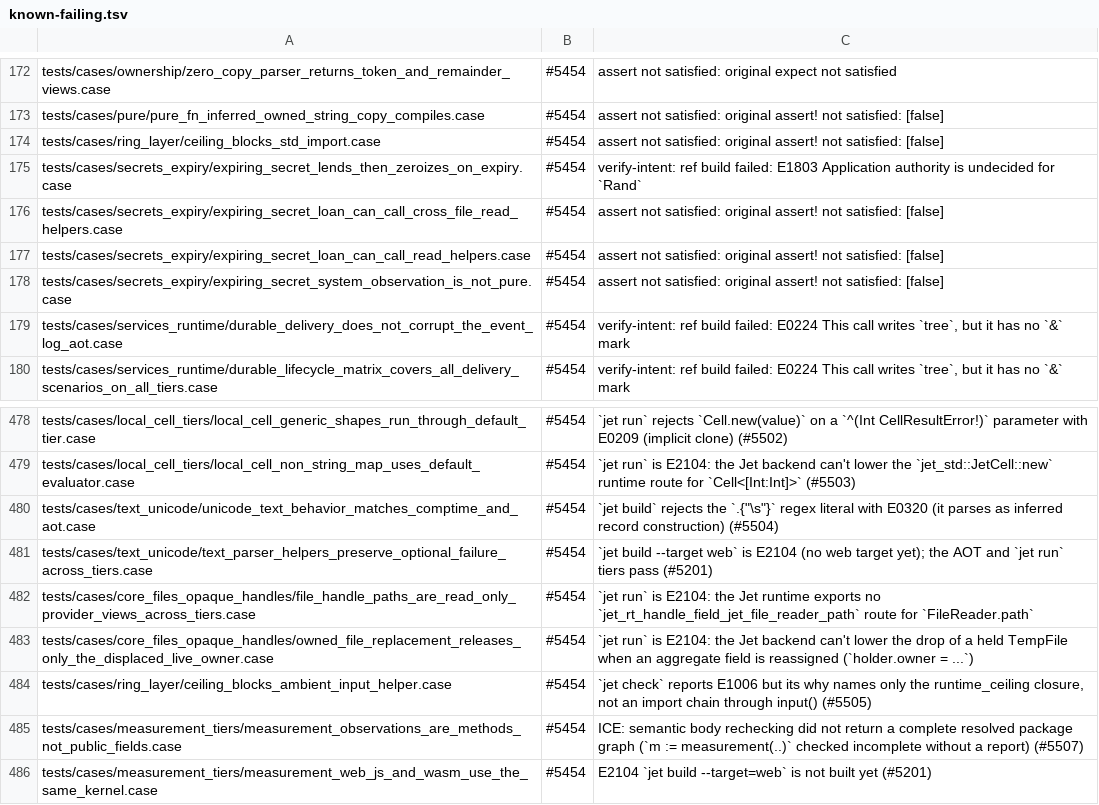
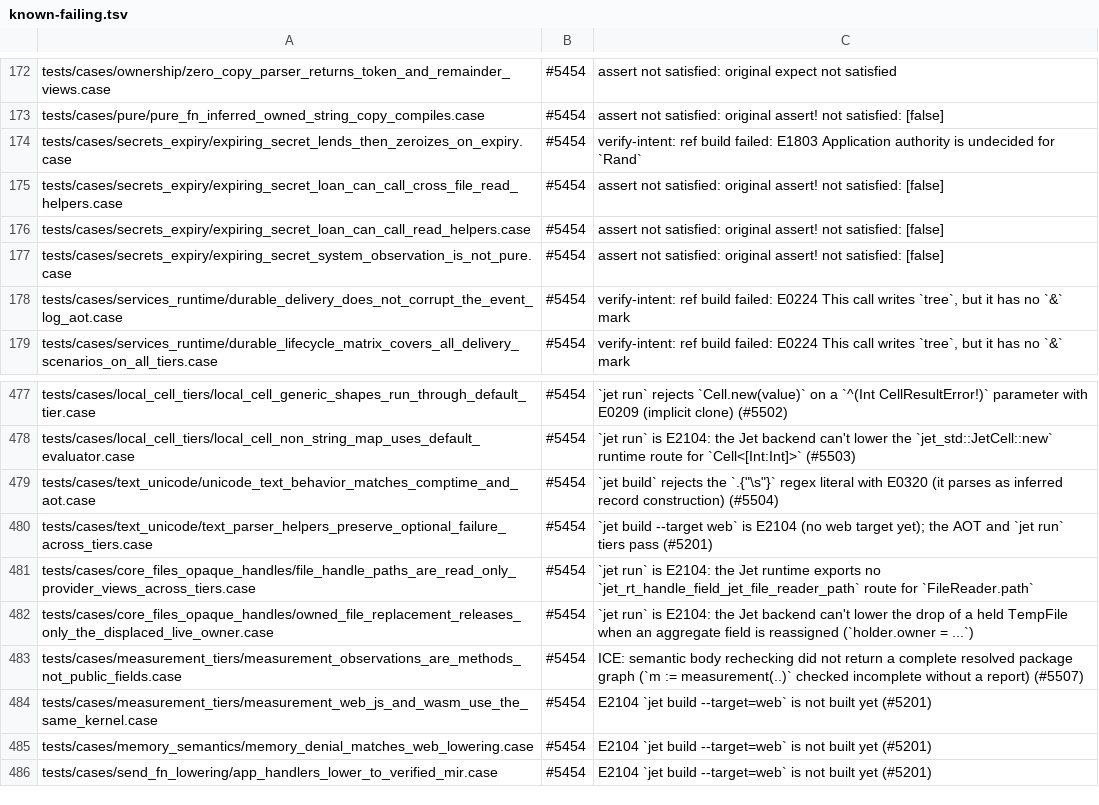
Before and after one commit to jet-language/jet, a TSV file: Tools/testkit/known-failing.tsv, drawn as a sheet; only a part is shown, gaps mark what is left out; the shorter side is filled out with more unchanged rows; the diff names each change by its address in the sheet, - before the commit and + after, or states it on an @@ line.

Commit message:
Sema: E1006 names the import or helper that breaks the runtime ceiling
A package with `runtime: core` or `runtime: alloc` got one package-wide E1006
("package ... reaches runtime layer Std above its Core ceiling") with no hint
of which import or helper caused it, and an unused `use core.files` import was
not reported at all.

E1006 now follows the registered wording: a Core import above the ceiling is
reported on the import ("`core.files` needs `runtime: hosted`", import chain
`use core.files`), and otherwise each written use whose helper closure is
above the ceiling is reported on that use with its chain: the ambient
`input()` helper, the import that reaches the helper, or the prelude helper.
A module whose imports already fail is not reported again for their helpers.

ring_layer/ceiling_blocks_ambient_input_helper and ceiling_blocks_std_import
now pass and lose their known-failing rows; tests/ui/layer_ceiling_exceeded
matches its snapshot again.

```diff
--- a/Tools/testkit/known-failing.tsv
+++ b/Tools/testkit/known-failing.tsv
-row 174: tests/cases/ring_layer/ceiling_blocks_std_import.case | #5454 | assert not satisfied: original assert! not satisfied: [false]
-row 484: tests/cases/ring_layer/ceiling_blocks_ambient_input_helper.case | #5454 | `jet check` reports E1006 but its why names only the runtime_ceiling closure, not an import chain through input() (#5505)
```
Also changed, not shown: 1 other file.
